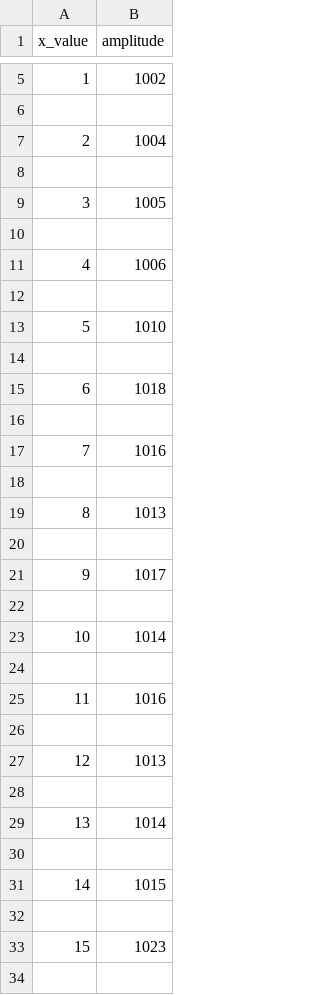
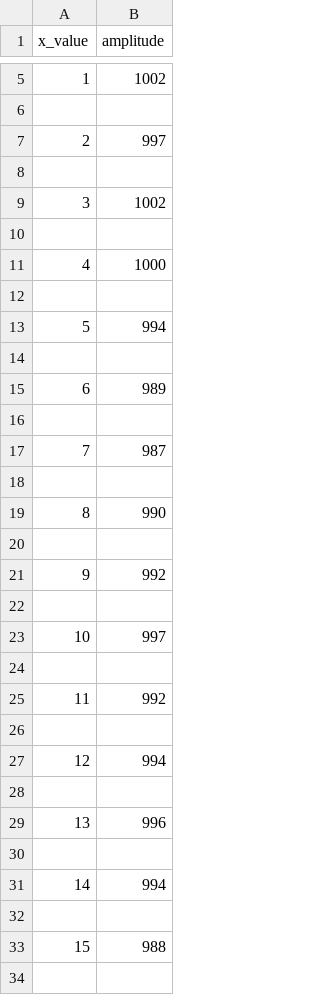
Before and after one commit to bernice-lien/Pace-maker-GUI, a CSV file: data.csv, drawn as a sheet; only a part is shown, gaps mark what is left out; the diff covers the shown part only.

```diff
--- a/data.csv
+++ b/data.csv
@@ -6,29 +6,29 @@ x_value,amplitude
 
-2,1004
+2,997
 
-3,1005
+3,1002
 
-4,1006
+4,1000
 
-5,1010
+5,994
 
-6,1018
+6,989
 
-7,1016
+7,987
 
-8,1013
+8,990
 
-9,1017
+9,992
 
-10,1014
+10,997
 
-11,1016
+11,992
 
-12,1013
+12,994
 
-13,1014
+13,996
 
-14,1015
+14,994
 
-15,1023
+15,988
 
```
Also changed, not shown: 61 added rows, 9 removed rows and 5 edited cells elsewhere in this file, 2 other files.
